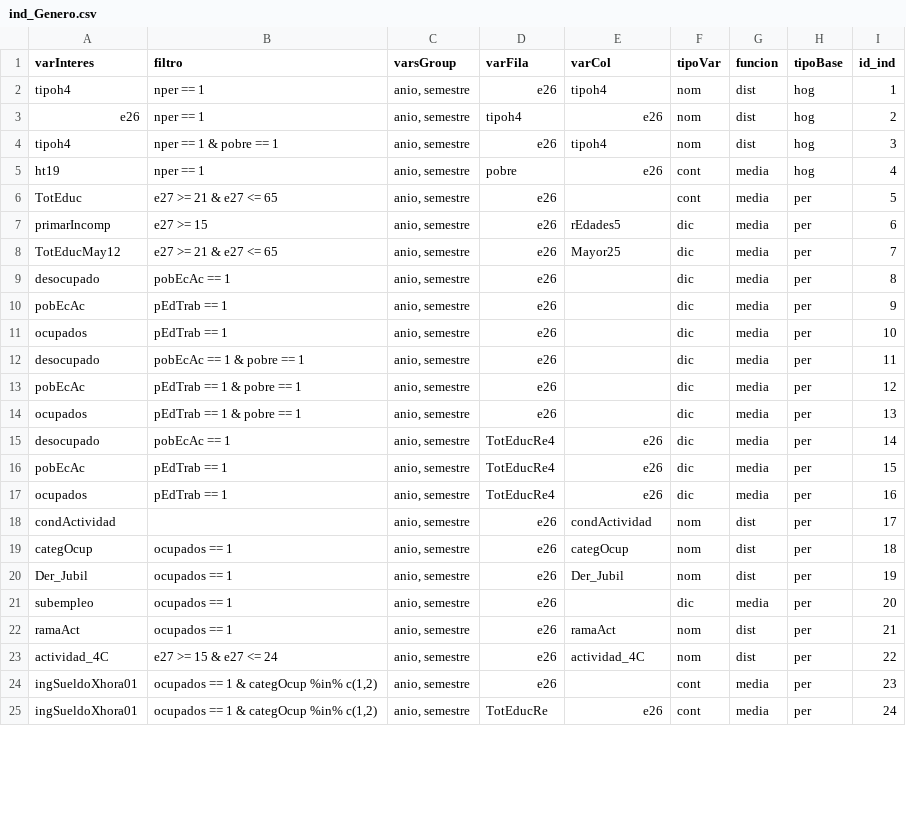
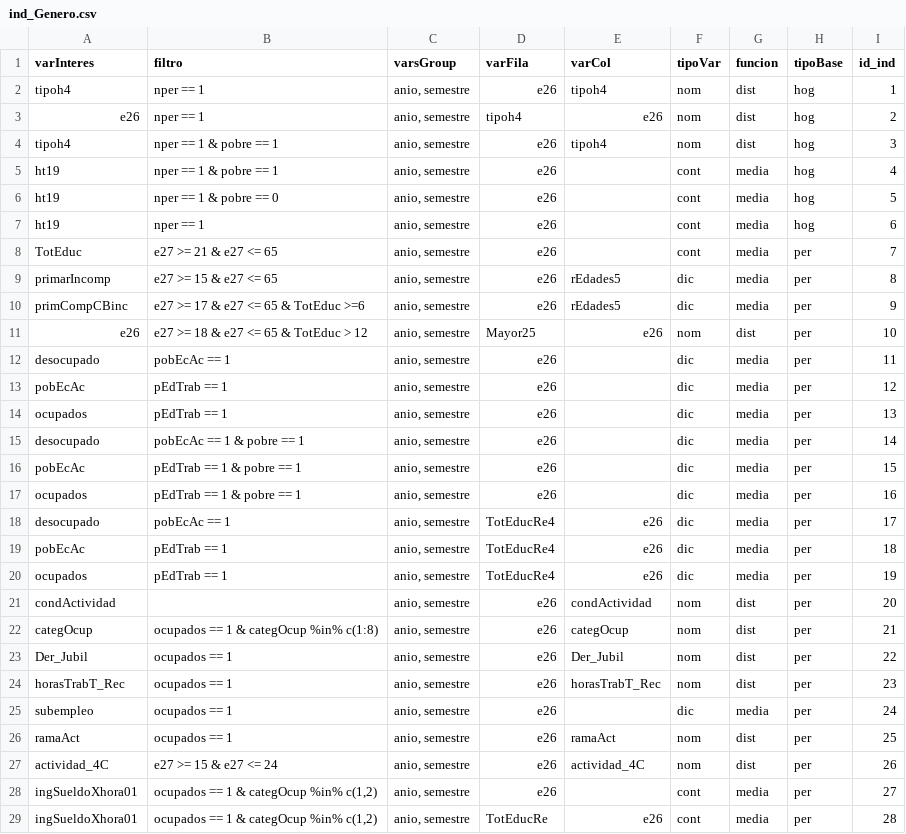
Before and after one commit to dariopadula/ECHproject, a CSV file: Indicadores/ind_Genero.csv, drawn as a sheet; only a part is shown; the diff covers the shown part only.

```diff
--- a/Indicadores/ind_Genero.csv
+++ b/Indicadores/ind_Genero.csv
@@ -4,22 +4,26 @@ e26;nper == 1;anio, semestre;tipoh4;e26;nom;dist;hog;2
 tipoh4;nper == 1 & pobre == 1;anio, semestre;e26;tipoh4;nom;dist;hog;3
-ht19;nper == 1;anio, semestre;pobre;e26;cont;media;hog;4
-TotEduc;e27 >= 21 & e27 <= 65;anio, semestre;e26;;cont;media;per;5
-primarIncomp;e27 >= 15;anio, semestre;e26;rEdades5;dic;media;per;6
-TotEducMay12;e27 >= 21 & e27 <= 65;anio, semestre;e26;Mayor25;dic;media;per;7
-desocupado;pobEcAc == 1;anio, semestre;e26;;dic;media;per;8
-pobEcAc;pEdTrab == 1;anio, semestre;e26;;dic;media;per;9
-ocupados;pEdTrab == 1;anio, semestre;e26;;dic;media;per;10
-desocupado;pobEcAc == 1 & pobre == 1;anio, semestre;e26;;dic;media;per;11
-pobEcAc;pEdTrab == 1 & pobre == 1;anio, semestre;e26;;dic;media;per;12
-ocupados;pEdTrab == 1 & pobre == 1;anio, semestre;e26;;dic;media;per;13
-desocupado;pobEcAc == 1;anio, semestre;TotEducRe4;e26;dic;media;per;14
-pobEcAc;pEdTrab == 1;anio, semestre;TotEducRe4;e26;dic;media;per;15
-ocupados;pEdTrab == 1;anio, semestre;TotEducRe4;e26;dic;media;per;16
-condActividad;;anio, semestre;e26;condActividad;nom;dist;per;17
-categOcup;ocupados == 1;anio, semestre;e26;categOcup;nom;dist;per;18
-Der_Jubil;ocupados == 1;anio, semestre;e26;Der_Jubil;nom;dist;per;19
-subempleo;ocupados == 1;anio, semestre;e26;;dic;media;per;20
-ramaAct;ocupados == 1;anio, semestre;e26;ramaAct;nom;dist;per;21
-actividad_4C;e27 >= 15 & e27 <= 24;anio, semestre;e26;actividad_4C;nom;dist;per;22
-ingSueldoXhora01;ocupados == 1 & categOcup %in% c(1,2);anio, semestre;e26;;cont;media;per;23
-ingSueldoXhora01;ocupados == 1 & categOcup %in% c(1,2);anio, semestre;TotEducRe;e26;cont;media;per;24
+ht19;nper == 1 & pobre == 1;anio, semestre;e26;;cont;media;hog;4
+ht19;nper == 1 & pobre == 0;anio, semestre;e26;;cont;media;hog;5
+ht19;nper == 1;anio, semestre;e26;;cont;media;hog;6
+TotEduc;e27 >= 21 & e27 <= 65;anio, semestre;e26;;cont;media;per;7
+primarIncomp;e27 >= 15 & e27 <= 65;anio, semestre;e26;rEdades5;dic;media;per;8
+primCompCBinc;e27 >= 17 & e27 <= 65 & TotEduc >=6;anio, semestre;e26;rEdades5;dic;media;per;9
+e26;e27 >= 18 & e27 <= 65 & TotEduc > 12;anio, semestre;Mayor25;e26;nom;dist;per;10
+desocupado;pobEcAc == 1;anio, semestre;e26;;dic;media;per;11
+pobEcAc;pEdTrab == 1;anio, semestre;e26;;dic;media;per;12
+ocupados;pEdTrab == 1;anio, semestre;e26;;dic;media;per;13
+desocupado;pobEcAc == 1 & pobre == 1;anio, semestre;e26;;dic;media;per;14
+pobEcAc;pEdTrab == 1 & pobre == 1;anio, semestre;e26;;dic;media;per;15
+ocupados;pEdTrab == 1 & pobre == 1;anio, semestre;e26;;dic;media;per;16
+desocupado;pobEcAc == 1;anio, semestre;TotEducRe4;e26;dic;media;per;17
+pobEcAc;pEdTrab == 1;anio, semestre;TotEducRe4;e26;dic;media;per;18
+ocupados;pEdTrab == 1;anio, semestre;TotEducRe4;e26;dic;media;per;19
+condActividad;;anio, semestre;e26;condActividad;nom;dist;per;20
+categOcup;ocupados == 1 & categOcup %in% c(1:8);anio, semestre;e26;categOcup;nom;dist;per;21
+Der_Jubil;ocupados == 1;anio, semestre;e26;Der_Jubil;nom;dist;per;22
+horasTrabT_Rec;ocupados == 1;anio, semestre;e26;horasTrabT_Rec;nom;dist;per;23
+subempleo;ocupados == 1;anio, semestre;e26;;dic;media;per;24
+ramaAct;ocupados == 1;anio, semestre;e26;ramaAct;nom;dist;per;25
+actividad_4C;e27 >= 15 & e27 <= 24;anio, semestre;e26;actividad_4C;nom;dist;per;26
+ingSueldoXhora01;ocupados == 1 & categOcup %in% c(1,2);anio, semestre;e26;;cont;media;per;27
+ingSueldoXhora01;ocupados == 1 & categOcup %in% c(1,2);anio, semestre;TotEducRe;e26;cont;media;per;28
```
Also changed, not shown: 4 edited cells elsewhere in this file, Etiquetas/etiquetas.csv, 14 other files.
